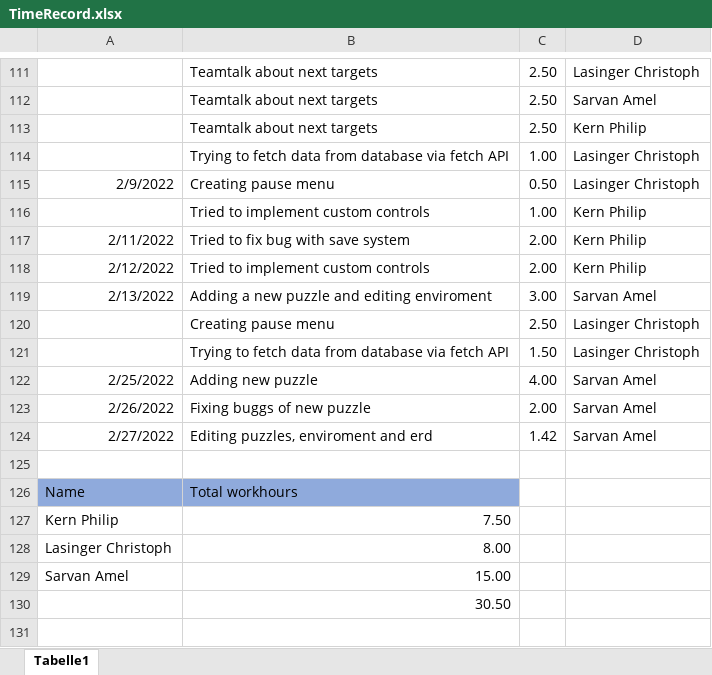
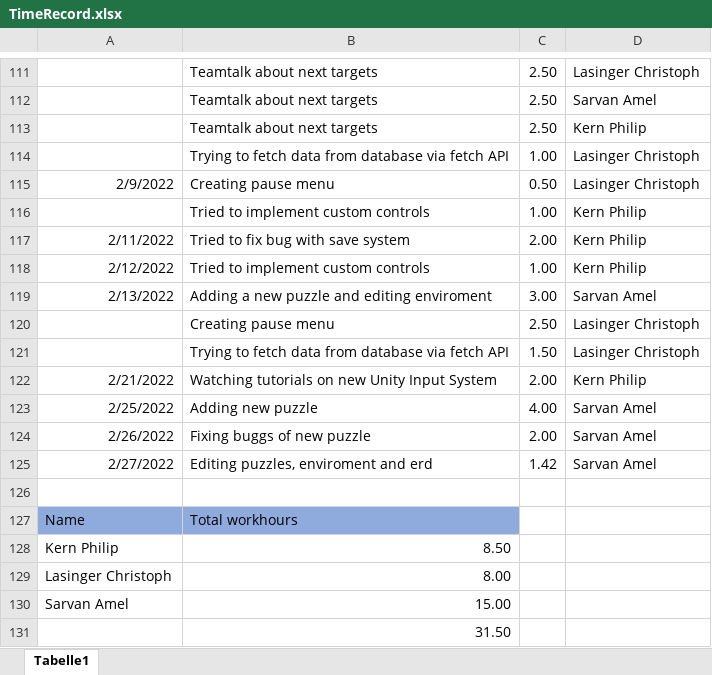
Before and after one commit to ChristophLasinger/Youre-not-alone, an Excel workbook: documents/TimeRecord.xlsx, sheet Tabelle1, drawn as a sheet; only a part is shown, gaps mark what is left out; values as stored, in another font and other column widths than the file's, no borders; charts and pictures not drawn; addresses are those after the commit; the diff names each change by its address in the sheet, - before the commit and + after, or states it on an @@ line.

Commit message:
Update Time Record

```diff
--- a/documents/TimeRecord.xlsx (sheet Tabelle1)
+++ b/documents/TimeRecord.xlsx (sheet Tabelle1)
-C118: 2.00
+C118: 1.00
+row 122: 2/21/2022 | Watching tutorials on new Unity Input System | 2.00 | Kern Philip
-B128: 7.50
+B128: 8.50
-B131: 30.50
+B131: 31.50
```
